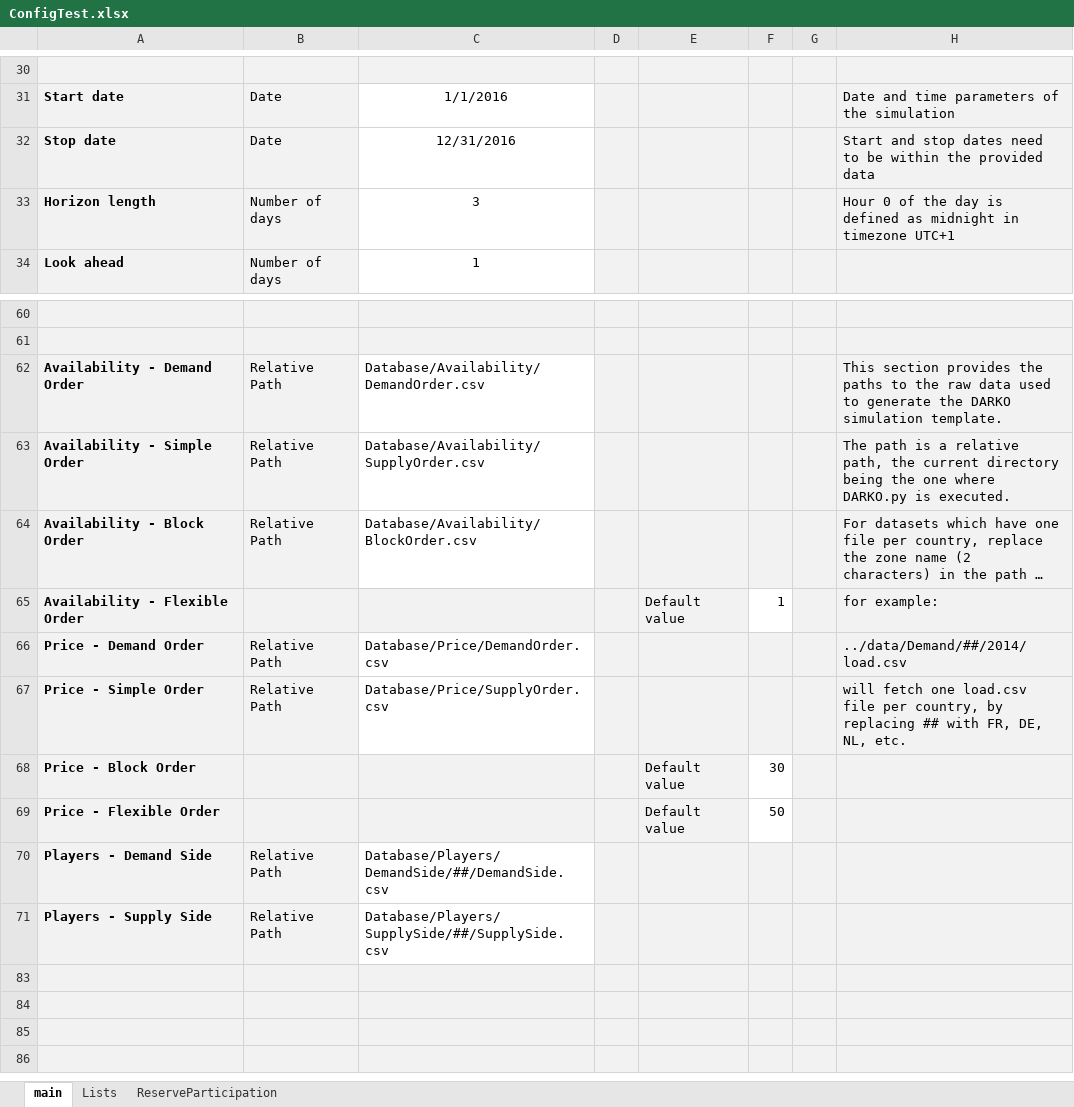
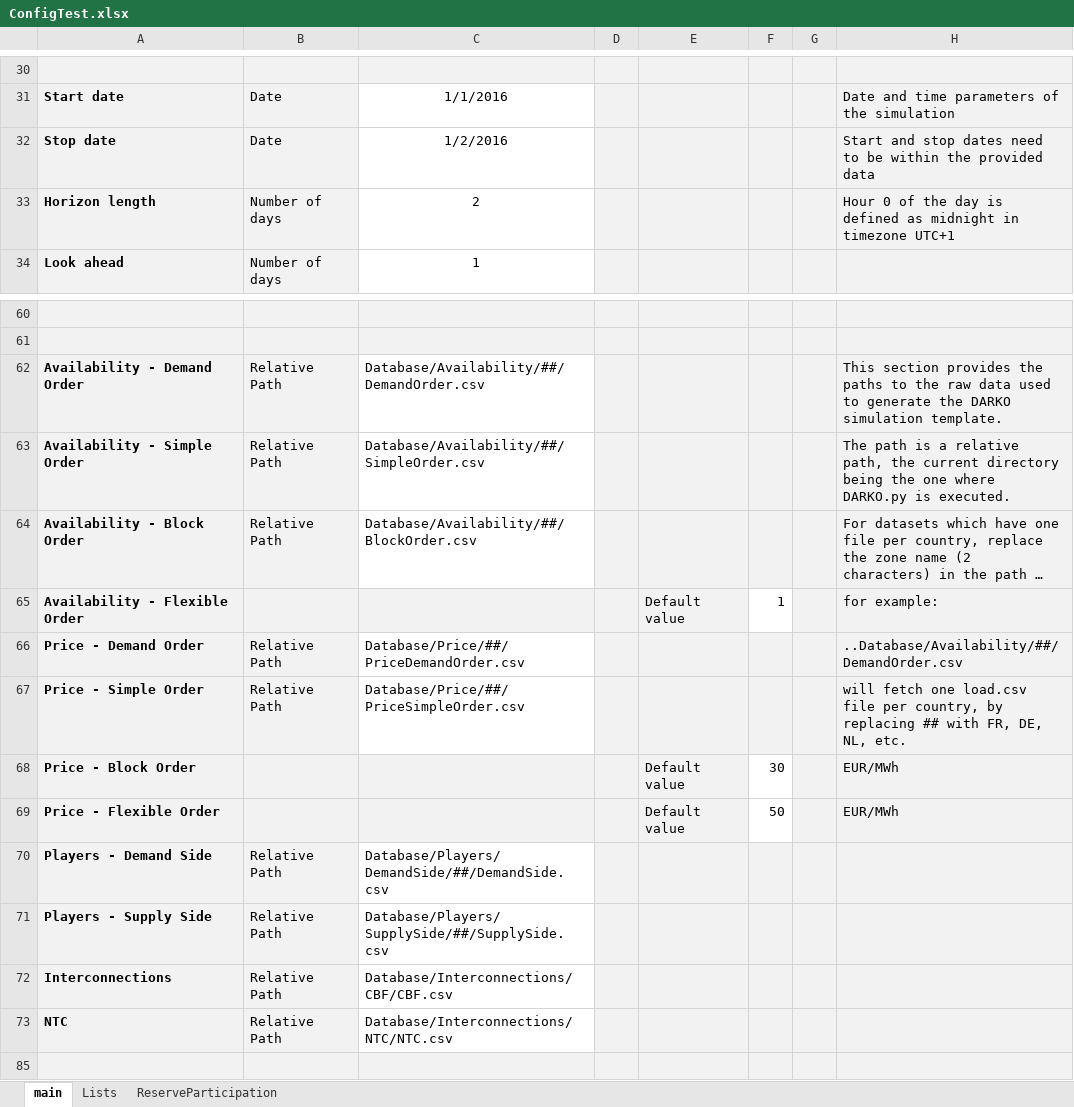
Before and after one commit to MPavicevic/DARKO, an Excel workbook: ConfigFiles/ConfigTest.xlsx, sheet main, drawn as a sheet; only a part is shown, gaps mark what is left out; the shorter side is filled out with more unchanged rows; long unchanged cells end in …; values as stored, in another font and other column widths than the file's, no borders; addresses are those after the commit; the diff names each change by its address in the sheet, - before the commit and + after, or states it on an @@ line.

Commit message:
Populated database and data preprocessing

```diff
--- a/ConfigFiles/ConfigTest.xlsx (sheet main)
+++ b/ConfigFiles/ConfigTest.xlsx (sheet main)
-C32: 12/31/2016
+C32: 1/2/2016
-C33: 3
+C33: 2
-C62: Database/Availability/DemandOrder.csv
+C62: Database/Availability/##/DemandOrder.csv
-C63: Database/Availability/SupplyOrder.csv
+C63: Database/Availability/##/SimpleOrder.csv
-C64: Database/Availability/BlockOrder.csv
+C64: Database/Availability/##/BlockOrder.csv
-C66: Database/Price/DemandOrder.csv
+C66: Database/Price/##/PriceDemandOrder.csv
-H66: ../data/Demand/##/2014/load.csv
+H66: ..Database/Availability/##/DemandOrder.csv
-C67: Database/Price/SupplyOrder.csv
+C67: Database/Price/##/PriceSimpleOrder.csv
-H68:H69: (empty)
+H68:H69: EUR/MWh
-row 72: (empty)
+row 72: Interconnections | Relative Path | Database/Interconnections/CBF/CBF.csv | .
-C72:C73 fill: #F2F2F2
+C72:C73 fill: none
-row 73: (empty)
+row 73: NTC | Relative Path | Database/Interconnections/NTC/NTC.csv
```
Also changed, not shown: hidden cells, 29 other files.
